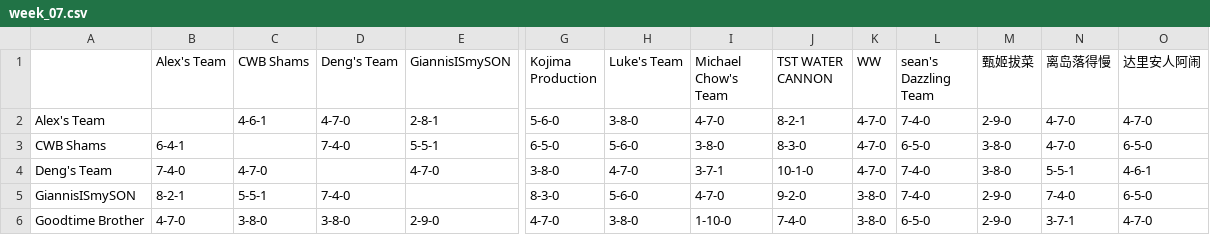
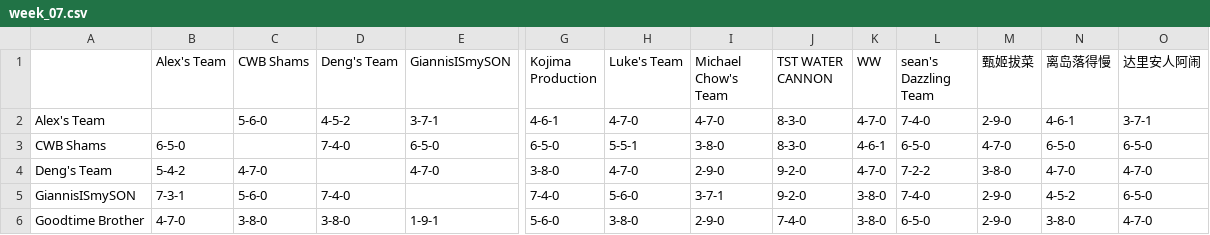
Before and after one commit to williamww19/fantasy, a CSV file: data/league_13648/weekly_summary/week_07.csv, drawn as a sheet; only a part is shown, gaps mark what is left out; the diff covers the shown part only; the diff names each change by its address in the sheet, - before the commit and + after, or states it on an @@ line.

```diff
--- a/data/league_13648/weekly_summary/week_07.csv
+++ b/data/league_13648/weekly_summary/week_07.csv
-C2 (CWB Shams): 4-6-1
+C2 (CWB Shams): 5-6-0
-D2 (Deng's Team): 4-7-0
+D2 (Deng's Team): 4-5-2
-E2 (GiannisISmySON): 2-8-1
+E2 (GiannisISmySON): 3-7-1
-G2 (Kojima Production): 5-6-0
+G2 (Kojima Production): 4-6-1
-H2 (Luke's Team): 3-8-0
+H2 (Luke's Team): 4-7-0
-J2 (TST WATER CANNON): 8-2-1
+J2 (TST WATER CANNON): 8-3-0
-N2 (离岛落得慢): 4-7-0
+N2 (离岛落得慢): 4-6-1
-O2 (达里安人阿闹): 4-7-0
+O2 (达里安人阿闹): 3-7-1
-B3 (Alex's Team): 6-4-1
+B3 (Alex's Team): 6-5-0
-E3 (GiannisISmySON): 5-5-1
+E3 (GiannisISmySON): 6-5-0
-H3 (Luke's Team): 5-6-0
+H3 (Luke's Team): 5-5-1
-K3 (WW): 4-7-0
+K3 (WW): 4-6-1
-M3 (甄姬拔菜): 3-8-0
+M3 (甄姬拔菜): 4-7-0
-N3 (离岛落得慢): 4-7-0
+N3 (离岛落得慢): 6-5-0
-B4 (Alex's Team): 7-4-0
+B4 (Alex's Team): 5-4-2
-I4 (Michael Chow's Team): 3-7-1
+I4 (Michael Chow's Team): 2-9-0
-J4 (TST WATER CANNON): 10-1-0
+J4 (TST WATER CANNON): 9-2-0
-L4 (sean's Dazzling Team): 7-4-0
+L4 (sean's Dazzling Team): 7-2-2
-N4 (离岛落得慢): 5-5-1
+N4 (离岛落得慢): 4-7-0
-O4 (达里安人阿闹): 4-6-1
+O4 (达里安人阿闹): 4-7-0
-B5 (Alex's Team): 8-2-1
+B5 (Alex's Team): 7-3-1
-C5 (CWB Shams): 5-5-1
+C5 (CWB Shams): 5-6-0
-G5 (Kojima Production): 8-3-0
+G5 (Kojima Production): 7-4-0
-I5 (Michael Chow's Team): 4-7-0
+I5 (Michael Chow's Team): 3-7-1
-N5 (离岛落得慢): 7-4-0
+N5 (离岛落得慢): 4-5-2
-E6 (GiannisISmySON): 2-9-0
+E6 (GiannisISmySON): 1-9-1
-G6 (Kojima Production): 4-7-0
+G6 (Kojima Production): 5-6-0
-I6 (Michael Chow's Team): 1-10-0
+I6 (Michael Chow's Team): 2-9-0
-N6 (离岛落得慢): 3-7-1
+N6 (离岛落得慢): 3-8-0
```
Also changed, not shown: 47 edited cells elsewhere in this file, data/league_13648/weekly_stats/week_07.csv, data/league_33203/weekly_stats/week_07.csv, 4 other files.
